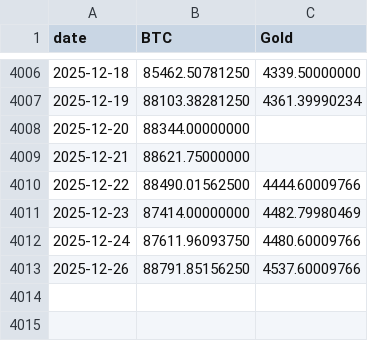
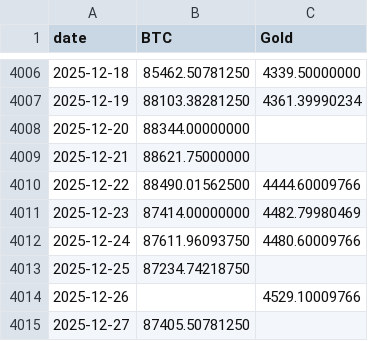
Before and after one commit to vcraignou/data, a CSV file: docs/prices.csv, drawn as a sheet; only a part is shown, gaps mark what is left out.

```diff
--- a/docs/prices.csv
+++ b/docs/prices.csv
@@ -4012,2 +4012,4 @@ date,BTC,Gold
 2025-12-24,87611.96093750,4480.60009766
-2025-12-26,88791.85156250,4537.60009766
+2025-12-25,87234.74218750,
+2025-12-26,,4529.10009766
+2025-12-27,87405.50781250,
```
Also changed, not shown: 1 other file.
